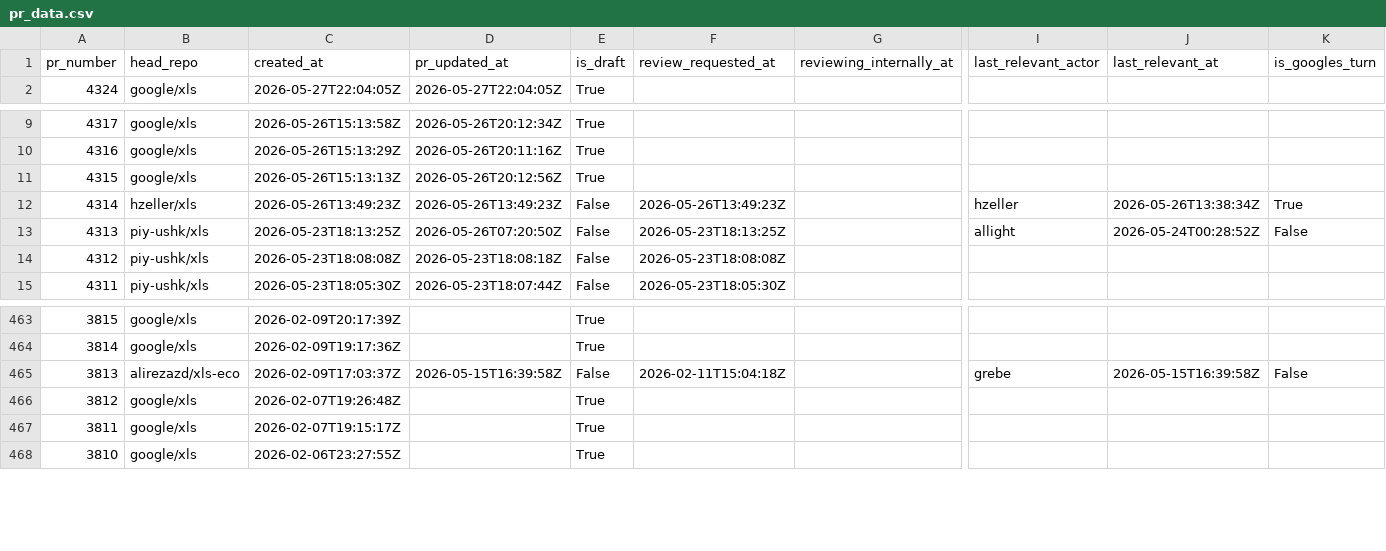
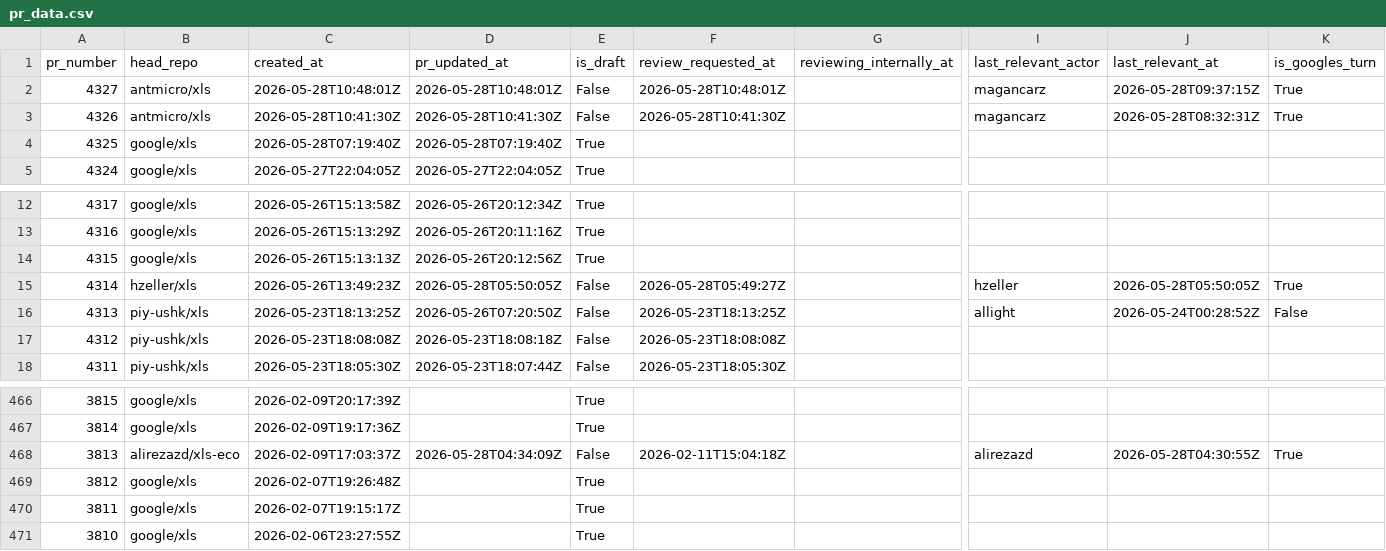
Before and after one commit to xlsynth/xls-pr-data, a CSV file: pr_data.csv, drawn as a sheet; only a part is shown, gaps mark what is left out; addresses are those after the commit; rows hold the shown columns only; the diff names each change by its address in the sheet, - before the commit and + after, or states it on an @@ line.

```diff
--- a/pr_data.csv
+++ b/pr_data.csv
+row 2: 4327 | antmicro/xls | 2026-05-28T10:48:01Z | 2026-05-28T10:48:01Z | False | 2026-05-28T10:48:01Z |  | magancarz | 2026-05-28T09:37:15Z | True
+row 3: 4326 | antmicro/xls | 2026-05-28T10:41:30Z | 2026-05-28T10:41:30Z | False | 2026-05-28T10:41:30Z |  | magancarz | 2026-05-28T08:32:31Z | True
+row 4: 4325 | google/xls | 2026-05-28T07:19:40Z | 2026-05-28T07:19:40Z | True
-D15 (pr_updated_at): 2026-05-26T13:49:23Z
+D15 (pr_updated_at): 2026-05-28T05:50:05Z
-F15 (review_requested_at): 2026-05-26T13:49:23Z
+F15 (review_requested_at): 2026-05-28T05:49:27Z
-J15 (last_relevant_at): 2026-05-26T13:38:34Z
+J15 (last_relevant_at): 2026-05-28T05:50:05Z
-D468 (pr_updated_at): 2026-05-15T16:39:58Z
+D468 (pr_updated_at): 2026-05-28T04:34:09Z
-I468 (last_relevant_actor): grebe
+I468 (last_relevant_actor): alirezazd
-J468 (last_relevant_at): 2026-05-15T16:39:58Z
+J468 (last_relevant_at): 2026-05-28T04:30:55Z
-K468 (is_googles_turn): False
+K468 (is_googles_turn): True
```
Also changed, not shown: 2 other files.
